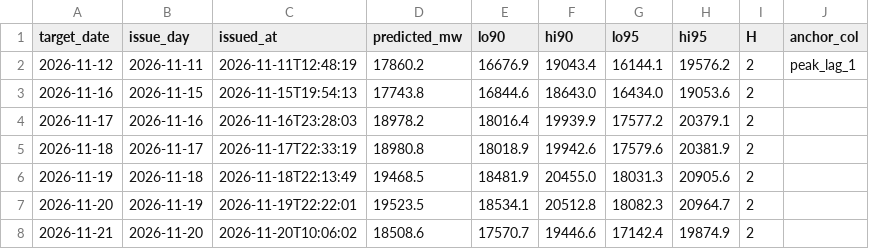
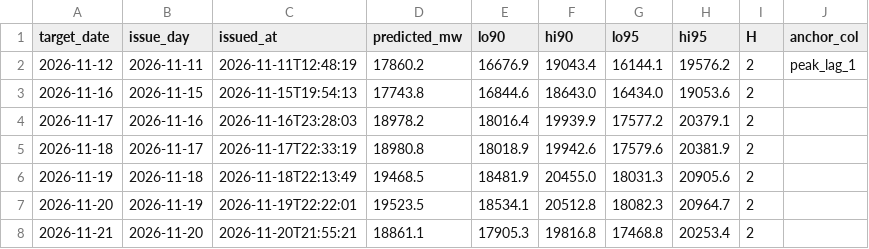
Before and after one commit to gkavin2527/tn-peak-demand, a CSV file: data/predictions_log.csv, drawn as a sheet; only a part is shown; the diff names each change by its address in the sheet, - before the commit and + after, or states it on an @@ line.

```diff
--- a/data/predictions_log.csv
+++ b/data/predictions_log.csv
-C8 (issued_at): 2026-11-20T10:06:02
+C8 (issued_at): 2026-11-20T21:55:21
-D8 (predicted_mw): 18508.6
+D8 (predicted_mw): 18861.1
-E8 (lo90): 17570.7
+E8 (lo90): 17905.3
-F8 (hi90): 19446.6
+F8 (hi90): 19816.8
-G8 (lo95): 17142.4
+G8 (lo95): 17468.8
-H8 (hi95): 19874.9
+H8 (hi95): 20253.4
```
Also changed, not shown: data/weather_forecast_log.csv, 2 other files.
